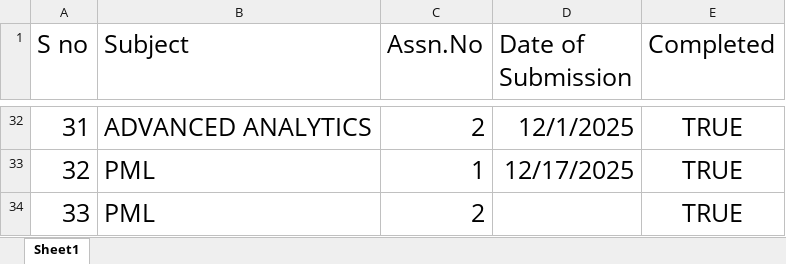
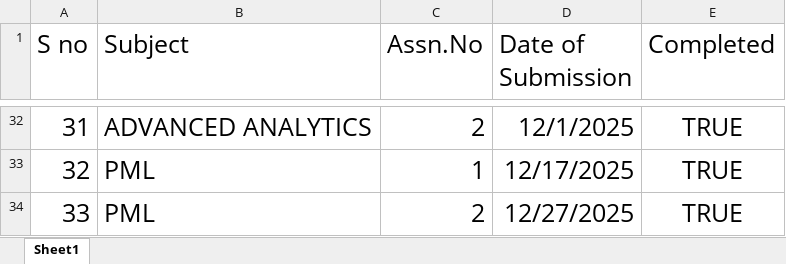
Before and after one commit to theharshchandrakar/CDAC-DBDA-Assignments, an Excel workbook: Assignment LOG.xlsx, sheet Sheet1, drawn as a sheet; only a part is shown, gaps mark what is left out; values as stored, in another font and other column widths than the file's, no borders; charts and pictures and table styles not drawn; the diff names each change by its address in the sheet, - before the commit and + after, or states it on an @@ line.

Commit message:
Updated Assigment Log

```diff
--- a/Assignment LOG.xlsx (sheet Sheet1)
+++ b/Assignment LOG.xlsx (sheet Sheet1)
-D34 (Date of Submission): (empty)
+D34 (Date of Submission): 12/27/2025
```
